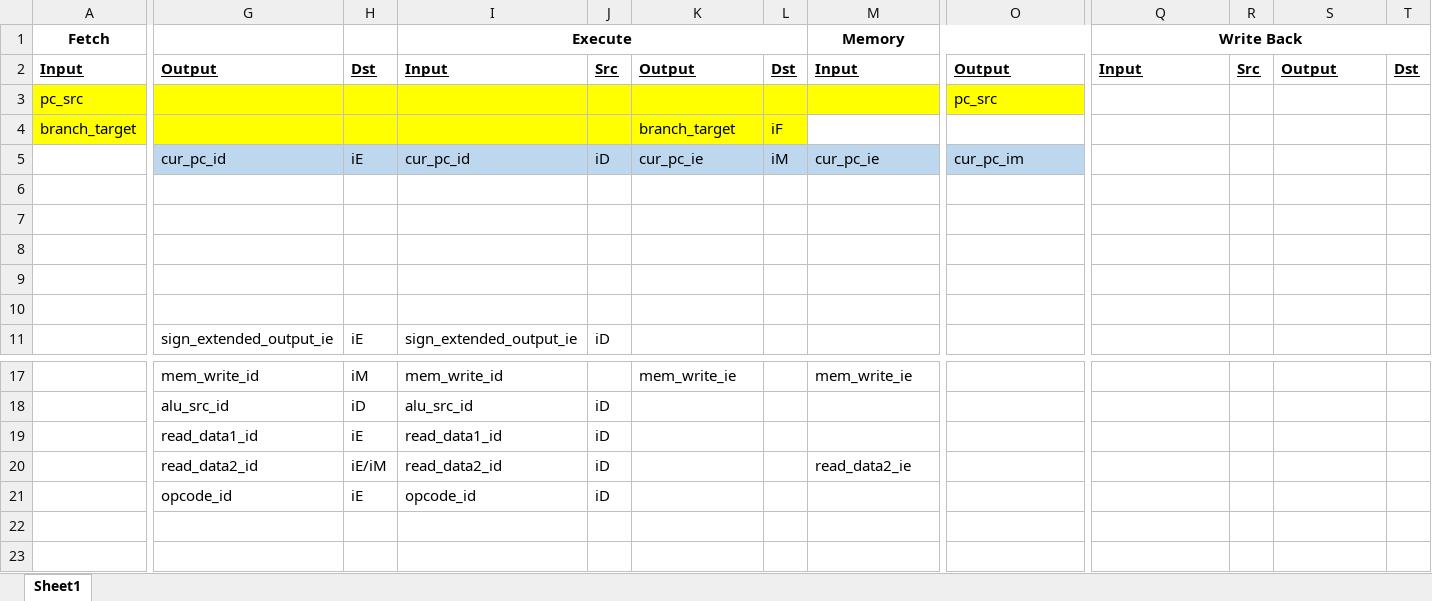
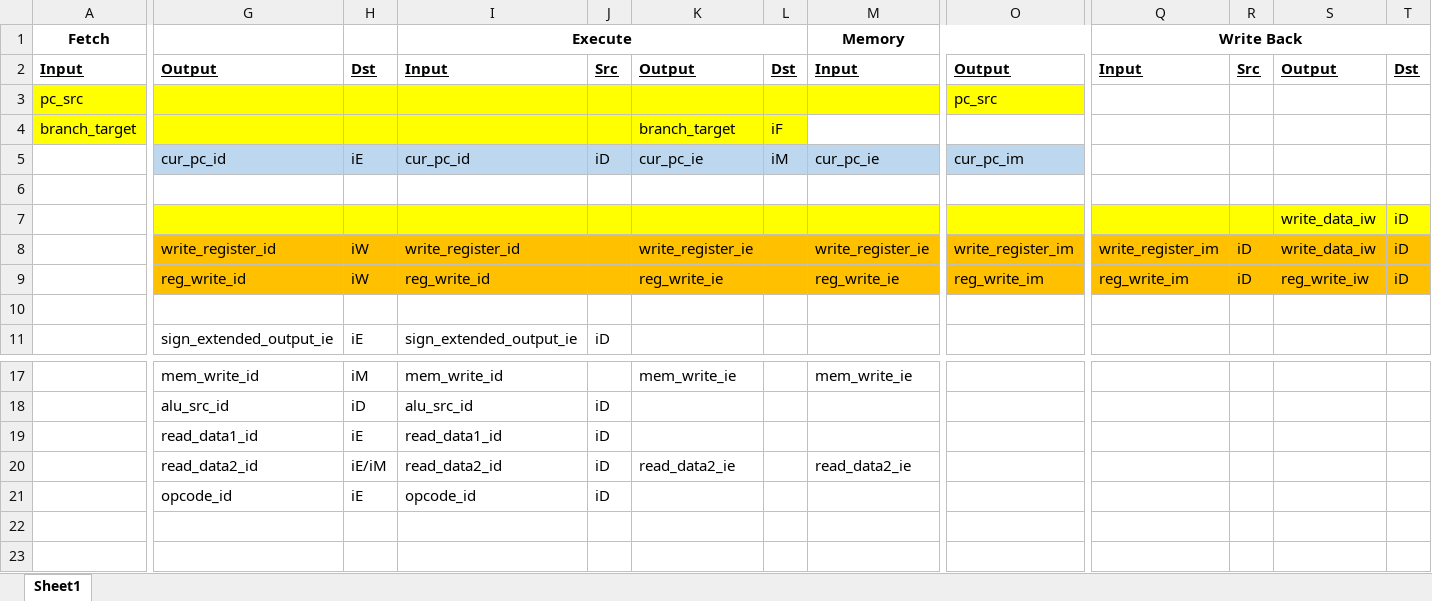
Before and after one commit to APiececauseGua/ArmLab, an Excel workbook: testfiles/PipelineAnalysisTemplate.xlsx, sheet Sheet1, drawn as a sheet; only a part is shown, gaps mark what is left out; values as stored, in another font and other column widths than the file's, no borders; removed rows and columns are numbered as before the commit, all else as after; rows hold the shown columns only; the diff covers the shown part only; the diff names each change by its address in the sheet, - before the commit and + after, or states it on an @@ line.

Commit message:
Finished Excel Sheet

```diff
--- a/testfiles/PipelineAnalysisTemplate.xlsx (sheet Sheet1)
+++ b/testfiles/PipelineAnalysisTemplate.xlsx (sheet Sheet1)
-G7:T7 fill: none
+G7:T7 fill: #FFFF00
-S7: (empty)
+S7: write_data_iw
-T7: (empty)
+T7: iD
-row 8: (empty)
-row 9: (empty)
+row 8:  | write_register_id | iW | write_register_id |  | write_register_ie |  | write_register_ie | write_register_im | write_register_im | iD | write_data_iw | iD
+row 9:  | reg_write_id | iW | reg_write_id |  | reg_write_ie |  | reg_write_ie | reg_write_im | reg_write_im | iD | reg_write_iw | iD
-K20: (empty)
+K20: read_data2_ie
```
Also changed, not shown: cell formats elsewhere in this sheet.
